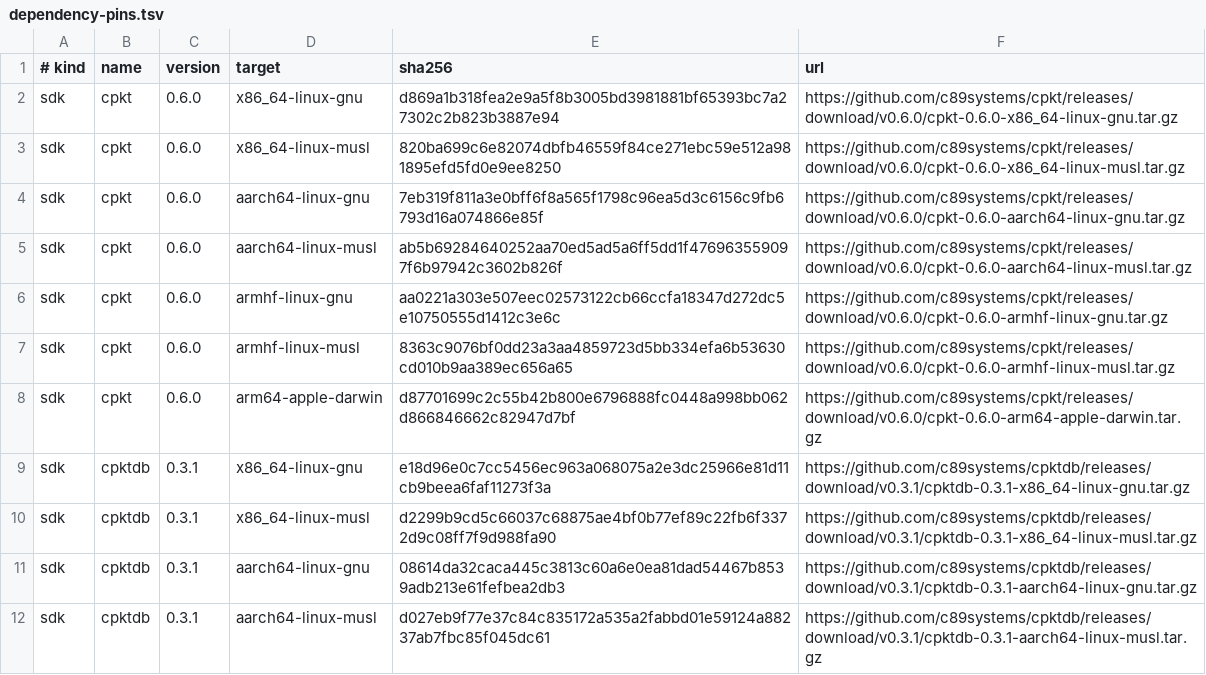
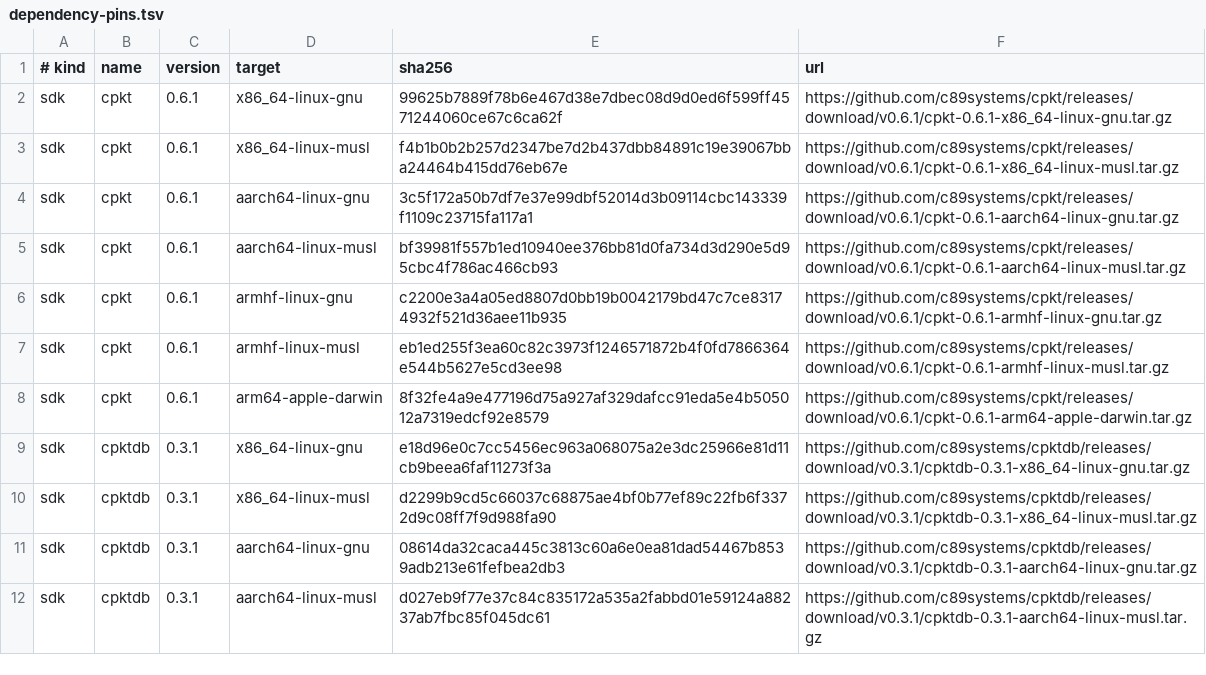
Before and after one commit to sa6mwa/vectis, a TSV file: scripts/dependency-pins.tsv, drawn as a sheet; only a part is shown; the diff covers the shown part only.

Commit message:
feat(deps): adopt liblockdc 0.24.0
Upgrade core, PostgreSQL provider and released Lua sources with cpkt 0.6.1; retain LQL 0.4.0. Own incremental writers in app storage and enforce installed dependency minimums.

Verification: 283 host tests; seven target builds; three default-stack musl worker probes; zero Valgrind errors/leaks; relocated static/shared SDK consumers and source-rock/manual checks passed. ARM app emulation is partially blocked by missing QEMU robust-mutex syscalls; Darwin is compile/link only. See docs/liblockdc-0.24.0-upgrade.md.

```diff
--- a/scripts/dependency-pins.tsv
+++ b/scripts/dependency-pins.tsv
@@ -1,9 +1,9 @@
 # kind	name	version	target	sha256	url
-sdk	cpkt	0.6.0	x86_64-linux-gnu	d869a1b318fea2e9a5f8b3005bd3981881bf65393bc7a27302c2b823b3887e94	https://github.com/c89systems/cpkt/releases/download/v0.6.0/cpkt-0.6.0-x86_64-linux-gnu.tar.gz
-sdk	cpkt	0.6.0	x86_64-linux-musl	820ba699c6e82074dbfb46559f84ce271ebc59e512a981895efd5fd0e9ee8250	https://github.com/c89systems/cpkt/releases/download/v0.6.0/cpkt-0.6.0-x86_64-linux-musl.tar.gz
-sdk	cpkt	0.6.0	aarch64-linux-gnu	7eb319f811a3e0bff6f8a565f1798c96ea5d3c6156c9fb6793d16a074866e85f	https://github.com/c89systems/cpkt/releases/download/v0.6.0/cpkt-0.6.0-aarch64-linux-gnu.tar.gz
-sdk	cpkt	0.6.0	aarch64-linux-musl	ab5b69284640252aa70ed5ad5a6ff5dd1f476963559097f6b97942c3602b826f	https://github.com/c89systems/cpkt/releases/download/v0.6.0/cpkt-0.6.0-aarch64-linux-musl.tar.gz
-sdk	cpkt	0.6.0	armhf-linux-gnu	aa0221a303e507eec02573122cb66ccfa18347d272dc5e10750555d1412c3e6c	https://github.com/c89systems/cpkt/releases/download/v0.6.0/cpkt-0.6.0-armhf-linux-gnu.tar.gz
-sdk	cpkt	0.6.0	armhf-linux-musl	8363c9076bf0dd23a3aa4859723d5bb334efa6b53630cd010b9aa389ec656a65	https://github.com/c89systems/cpkt/releases/download/v0.6.0/cpkt-0.6.0-armhf-linux-musl.tar.gz
-sdk	cpkt	0.6.0	arm64-apple-darwin	d87701699c2c55b42b800e6796888fc0448a998bb062d866846662c82947d7bf	https://github.com/c89systems/cpkt/releases/download/v0.6.0/cpkt-0.6.0-arm64-apple-darwin.tar.gz
+sdk	cpkt	0.6.1	x86_64-linux-gnu	99625b7889f78b6e467d38e7dbec08d9d0ed6f599ff4571244060ce67c6ca62f	https://github.com/c89systems/cpkt/releases/download/v0.6.1/cpkt-0.6.1-x86_64-linux-gnu.tar.gz
+sdk	cpkt	0.6.1	x86_64-linux-musl	f4b1b0b2b257d2347be7d2b437dbb84891c19e39067bba24464b415dd76eb67e	https://github.com/c89systems/cpkt/releases/download/v0.6.1/cpkt-0.6.1-x86_64-linux-musl.tar.gz
+sdk	cpkt	0.6.1	aarch64-linux-gnu	3c5f172a50b7df7e37e99dbf52014d3b09114cbc143339f1109c23715fa117a1	https://github.com/c89systems/cpkt/releases/download/v0.6.1/cpkt-0.6.1-aarch64-linux-gnu.tar.gz
+sdk	cpkt	0.6.1	aarch64-linux-musl	bf39981f557b1ed10940ee376bb81d0fa734d3d290e5d95cbc4f786ac466cb93	https://github.com/c89systems/cpkt/releases/download/v0.6.1/cpkt-0.6.1-aarch64-linux-musl.tar.gz
+sdk	cpkt	0.6.1	armhf-linux-gnu	c2200e3a4a05ed8807d0bb19b0042179bd47c7ce83174932f521d36aee11b935	https://github.com/c89systems/cpkt/releases/download/v0.6.1/cpkt-0.6.1-armhf-linux-gnu.tar.gz
+sdk	cpkt	0.6.1	armhf-linux-musl	eb1ed255f3ea60c82c3973f1246571872b4f0fd7866364e544b5627e5cd3ee98	https://github.com/c89systems/cpkt/releases/download/v0.6.1/cpkt-0.6.1-armhf-linux-musl.tar.gz
+sdk	cpkt	0.6.1	arm64-apple-darwin	8f32fe4a9e477196d75a927af329dafcc91eda5e4b505012a7319edcf92e8579	https://github.com/c89systems/cpkt/releases/download/v0.6.1/cpkt-0.6.1-arm64-apple-darwin.tar.gz
 sdk	cpktdb	0.3.1	x86_64-linux-gnu	e18d96e0c7cc5456ec963a068075a2e3dc25966e81d11cb9beea6faf11273f3a	https://github.com/c89systems/cpktdb/releases/download/v0.3.1/cpktdb-0.3.1-x86_64-linux-gnu.tar.gz
```
Also changed, not shown: 45 edited cells elsewhere in this file, 22 other files.
